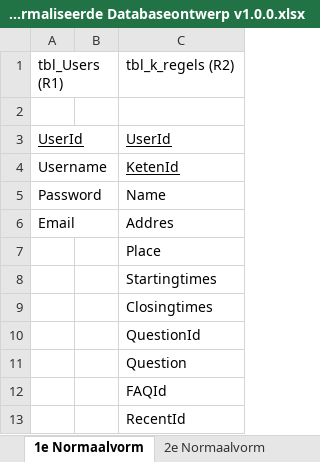
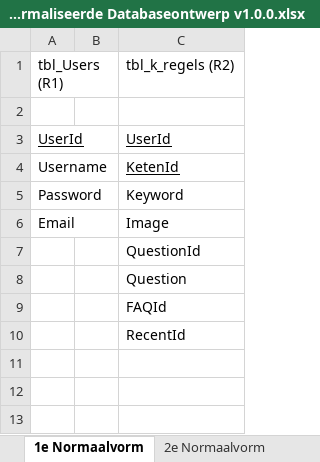
Before and after one commit to Kstrik/Periode_11_Proef_PVB_Tim_Kenley, an Excel workbook: KT2/KT2.1/KT2.1.2 Genormaliseerd Databaseontwerp/Genormaliseerde Databaseontwerp v1.0.0.xlsx, sheet 1e Normaalvorm, drawn as a sheet; values as stored, in another font and other column widths than the file's, no borders; the diff names each change by its address in the sheet, - before the commit and + after, or states it on an @@ line.

```diff
--- a/KT2/KT2.1/KT2.1.2 Genormaliseerd Databaseontwerp/Genormaliseerde Databaseontwerp v1.0.0.xlsx (sheet 1e Normaalvorm)
+++ b/KT2/KT2.1/KT2.1.2 Genormaliseerd Databaseontwerp/Genormaliseerde Databaseontwerp v1.0.0.xlsx (sheet 1e Normaalvorm)
-C5: Name
+C5: Keyword
-C6: Addres
+C6: Image
-row 7:  |  | Place
-row 8:  |  | Startingtimes
-row 9:  |  | Closingtimes
```
Also changed, not shown: sheet Strokendiagram, sheet 2e Normaalvorm, sheet 3e Normaalvorm, sheet 0e Normaalvorm, charts or pictures.
